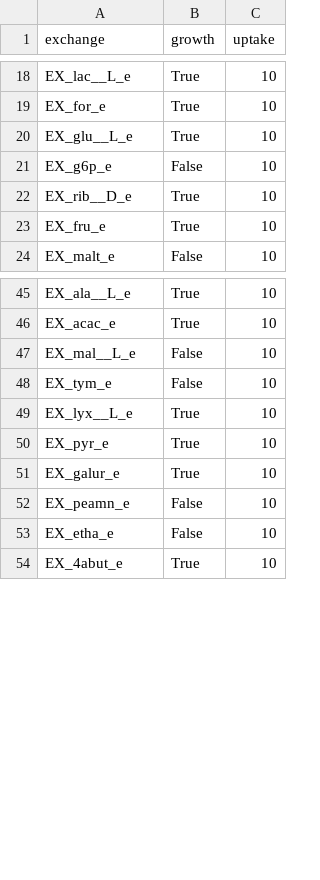
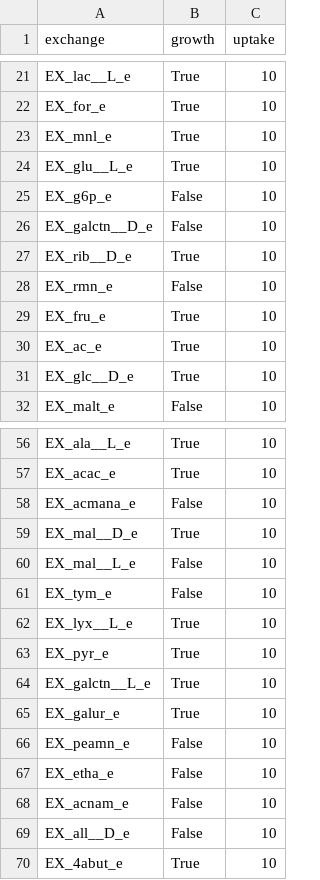
Before and after one commit to pnnl-predictive-phenomics/Rtoru-GEM, a CSV file: rtoru/data/growth/carbon_biolog.csv, drawn as a sheet; only a part is shown, gaps mark what is left out; the diff covers the shown part only; the diff names each change by its address in the sheet, - before the commit and + after, or states it on an @@ line.

Commit message:
Adding missing biolog metabolites to model. With this, I am adding those that were missing from the biolog plate back into growth csv (filtered before).

```diff
--- a/rtoru/data/growth/carbon_biolog.csv
+++ b/rtoru/data/growth/carbon_biolog.csv
+row 23: EX_mnl_e | True | 10
+row 26: EX_galctn__D_e | False | 10
+row 28: EX_rmn_e | False | 10
+row 30: EX_ac_e | True | 10
+row 31: EX_glc__D_e | True | 10
+row 58: EX_acmana_e | False | 10
+row 59: EX_mal__D_e | True | 10
+row 64: EX_galctn__L_e | True | 10
+row 68: EX_acnam_e | False | 10
+row 69: EX_all__D_e | False | 10
```
Also changed, not shown: 7 added rows elsewhere in this file, rtoru/data/essentiality/ge_m9_glucose.csv, rtoru/data/growth/nit_biolog.csv, 5 other files.
